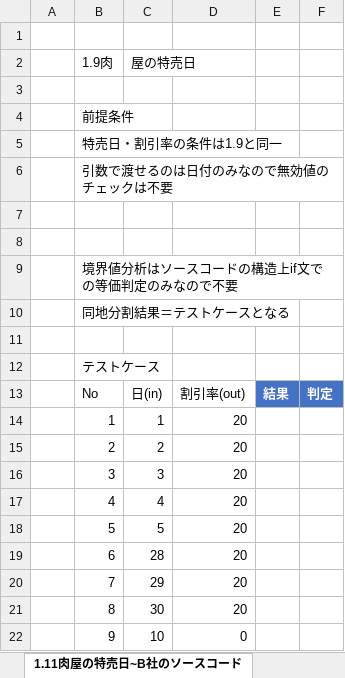
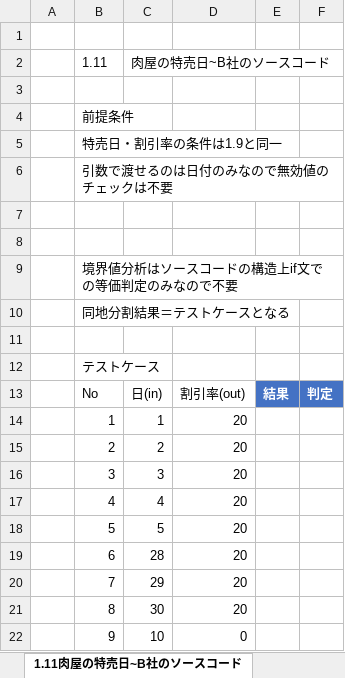
Before and after one commit to hiratashinnya/PracticeTestCase, an Excel workbook: Part1(EP_BVA).xlsx, sheet 1.11肉屋の特売日~B社のソースコード, drawn as a sheet; values as stored, in another font and other column widths than the file's, no borders; conditional formats and table styles not drawn; removed rows and columns are numbered as before the commit, all else as after; the diff names each change by its address in the sheet, - before the commit and + after, or states it on an @@ line.

```diff
--- a/Part1(EP_BVA).xlsx (sheet 1.11肉屋の特売日~B社のソースコード)
+++ b/Part1(EP_BVA).xlsx (sheet 1.11肉屋の特売日~B社のソースコード)
-row 2:  | 1.9肉 | 屋の特売日
+row 2:  | 1.11 | 肉屋の特売日~B社のソースコード
```
Also changed, not shown: sheet 1.12配達便の料金体系, sheet 1.xひな形, sheet 1.10肉屋の特売日~A社のソースコード, sheet 1.8BMI値で栄養状態を判定, other sheet tabs, formulas that keep their value.
